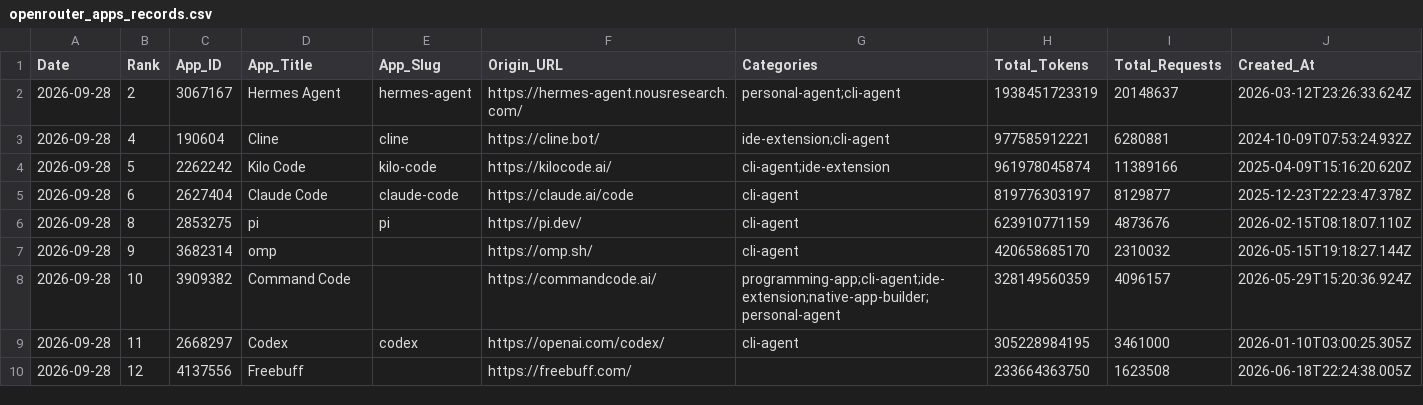
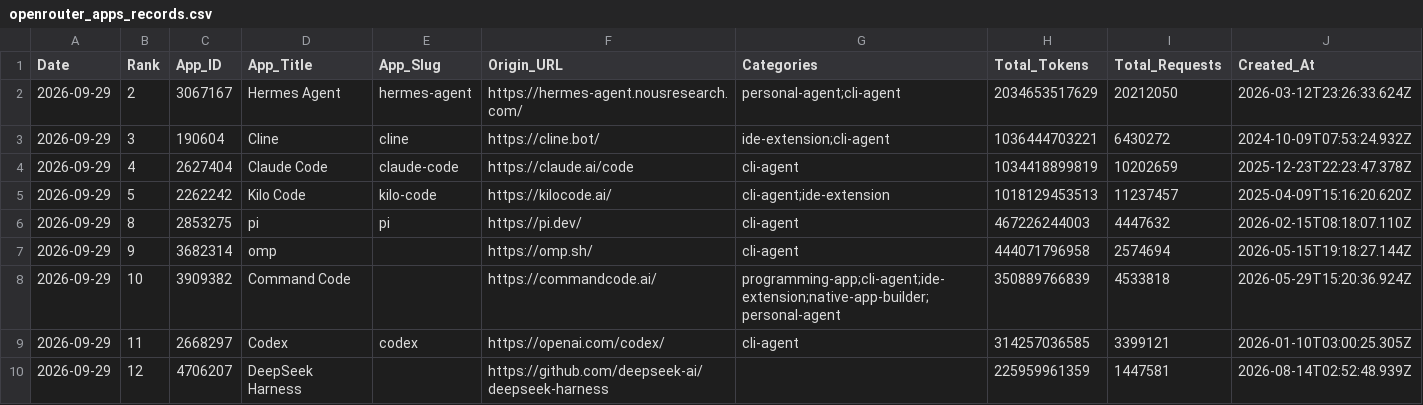
Before and after one commit to Kenneth-Top/workflows-, a CSV file: openrouter_apps_records.csv, drawn as a sheet; only a part is shown; the diff covers the shown part only.

```diff
--- a/openrouter_apps_records.csv
+++ b/openrouter_apps_records.csv
@@ -1,10 +1,10 @@
 Date,Rank,App_ID,App_Title,App_Slug,Origin_URL,Categories,Total_Tokens,Total_Requests,Created_At
-2026-09-28,2,3067167,Hermes Agent,hermes-agent,https://hermes-agent.nousresearch.com/,personal-agent;cli-agent,1938451723319,20148637,2026-03-12T23:26:33.624Z
-2026-09-28,4,190604,Cline,cline,https://cline.bot/,ide-extension;cli-agent,977585912221,6280881,2024-10-09T07:53:24.932Z
-2026-09-28,5,2262242,Kilo Code,kilo-code,https://kilocode.ai/,cli-agent;ide-extension,961978045874,11389166,2025-04-09T15:16:20.620Z
-2026-09-28,6,2627404,Claude Code,claude-code,https://claude.ai/code,cli-agent,819776303197,8129877,2025-12-23T22:23:47.378Z
-2026-09-28,8,2853275,pi,pi,https://pi.dev/,cli-agent,623910771159,4873676,2026-02-15T08:18:07.110Z
-2026-09-28,9,3682314,omp,,https://omp.sh/,cli-agent,420658685170,2310032,2026-05-15T19:18:27.144Z
-2026-09-28,10,3909382,Command Code,,https://commandcode.ai/,programming-app;cli-agent;ide-extension;native-app-builder;personal-agent,328149560359,4096157,2026-05-29T15:20:36.924Z
-2026-09-28,11,2668297,Codex,codex,https://openai.com/codex/,cli-agent,305228984195,3461000,2026-01-10T03:00:25.305Z
-2026-09-28,12,4137556,Freebuff,,https://freebuff.com/,,233664363750,1623508,2026-06-18T22:24:38.005Z
+2026-09-29,2,3067167,Hermes Agent,hermes-agent,https://hermes-agent.nousresearch.com/,personal-agent;cli-agent,2034653517629,20212050,2026-03-12T23:26:33.624Z
+2026-09-29,3,190604,Cline,cline,https://cline.bot/,ide-extension;cli-agent,1036444703221,6430272,2024-10-09T07:53:24.932Z
+2026-09-29,4,2627404,Claude Code,claude-code,https://claude.ai/code,cli-agent,1034418899819,10202659,2025-12-23T22:23:47.378Z
+2026-09-29,5,2262242,Kilo Code,kilo-code,https://kilocode.ai/,cli-agent;ide-extension,1018129453513,11237457,2025-04-09T15:16:20.620Z
+2026-09-29,8,2853275,pi,pi,https://pi.dev/,cli-agent,467226244003,4447632,2026-02-15T08:18:07.110Z
+2026-09-29,9,3682314,omp,,https://omp.sh/,cli-agent,444071796958,2574694,2026-05-15T19:18:27.144Z
+2026-09-29,10,3909382,Command Code,,https://commandcode.ai/,programming-app;cli-agent;ide-extension;native-app-builder;personal-agent,350889766839,4533818,2026-05-29T15:20:36.924Z
+2026-09-29,11,2668297,Codex,codex,https://openai.com/codex/,cli-agent,314257036585,3399121,2026-01-10T03:00:25.305Z
+2026-09-29,12,4706207,DeepSeek Harness,,https://github.com/deepseek-ai/deepseek-harness,,225959961359,1447581,2026-08-14T02:52:48.939Z
```
Also changed, not shown: 2 added rows, 2 removed rows and 61 edited cells elsewhere in this file, openrouter_category_usage_records.csv, openrouter_market_share_records.csv, 2 other files.
